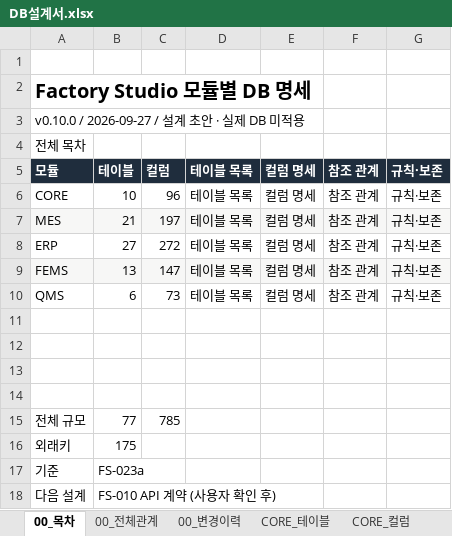
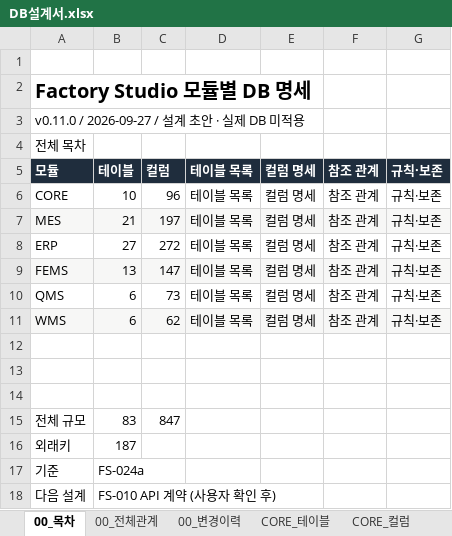
Before and after one commit to go8105/factory-studio, an Excel workbook: docs/db/DB설계서.xlsx, sheet 00_목차, drawn as a sheet; values as stored, in another font and other column widths than the file's, no borders; removed rows and columns are numbered as before the commit, all else as after; the diff names each change by its address in the sheet, - before the commit and + after, or states it on an @@ line.

```diff
--- a/docs/db/DB설계서.xlsx (sheet 00_목차)
+++ b/docs/db/DB설계서.xlsx (sheet 00_목차)
-A3: v0.10.0 / 2026-09-27 / 설계 초안 · 실제 DB 미적용
+A3: v0.11.0 / 2026-09-27 / 설계 초안 · 실제 DB 미적용
+row 11: WMS | 6 | 62 | 테이블 목록 | 컬럼 명세 | 참조 관계 | 규칙·보존
-row 14: (empty)
-B15: 77
+B15: 83
-C15: 785
+C15: 847
-B16: 175
+B16: 187
-B17: FS-023a
+B17: FS-024a
```
Also changed, not shown: sheet 00_전체관계, sheet 00_변경이력, sheet CORE_규칙, sheet QMS_테이블, sheet CORE_테이블, sheet FEMS_테이블, 16 more sheets, other sheet tabs, 20 other files.
